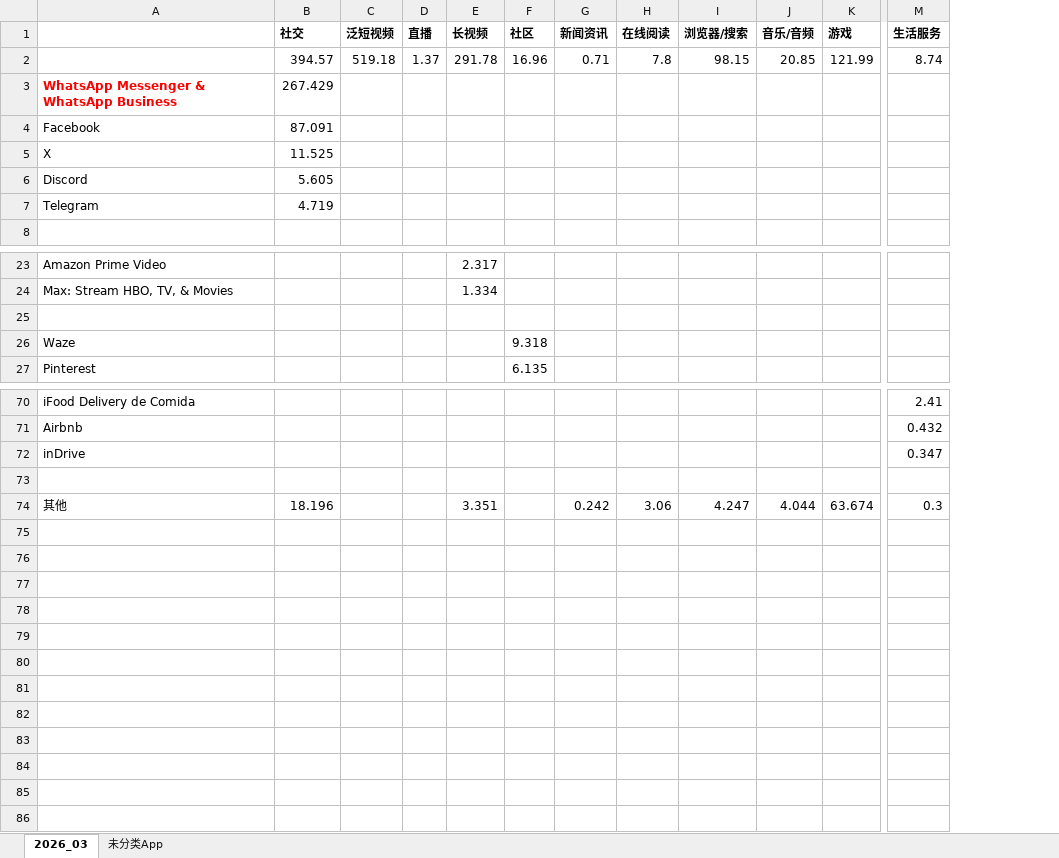
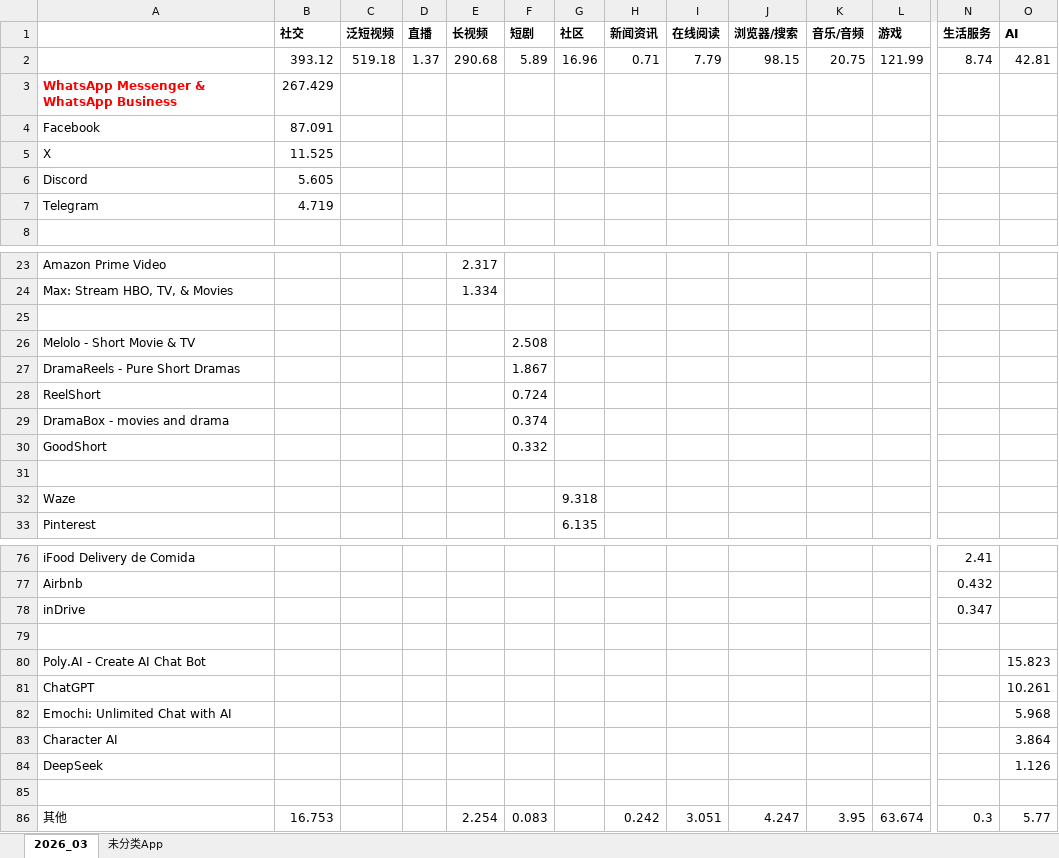
Before and after one commit to huangxindi2002-cmyk/data-auto, an Excel workbook: docs/data/巴西数据底稿_2026-03.xlsx, sheet 2026_03, drawn as a sheet; only a part is shown, gaps mark what is left out; values as stored, in another font and other column widths than the file's, no borders; addresses are those after the commit; rows hold the shown columns only; the diff names each change by its address in the sheet, - before the commit and + after, or states it on an @@ line.

```diff
--- a/docs/data/巴西数据底稿_2026-03.xlsx (sheet 2026_03)
+++ b/docs/data/巴西数据底稿_2026-03.xlsx (sheet 2026_03)
+column F (短剧), row 2: 5.89; row 86: 0.083
+column O (AI), row 2: 42.81; row 86: 5.77
-B2 (社交): 394.57
+B2 (社交): 393.12
-E2 (长视频): 291.78
+E2 (长视频): 290.68
-I2 (在线阅读): 7.8
+I2 (在线阅读): 7.79
-K2 (音乐/音频): 20.85
+K2 (音乐/音频): 20.75
+row 25: (empty)
+row 26: Melolo - Short Movie & TV |  |  |  |  | 2.508
+row 27: DramaReels - Pure Short Dramas |  |  |  |  | 1.867
+row 28: ReelShort |  |  |  |  | 0.724
+row 29: DramaBox - movies and drama |  |  |  |  | 0.374
+row 30: GoodShort |  |  |  |  | 0.332
+row 80: Poly.AI - Create AI Chat Bot |  |  |  |  |  |  |  |  |  |  |  |  | 15.823
+row 81: ChatGPT |  |  |  |  |  |  |  |  |  |  |  |  | 10.261
+row 82: Emochi: Unlimited Chat with AI |  |  |  |  |  |  |  |  |  |  |  |  | 5.968
+row 83: Character AI |  |  |  |  |  |  |  |  |  |  |  |  | 3.864
+row 84: DeepSeek |  |  |  |  |  |  |  |  |  |  |  |  | 1.126
+row 85: (empty)
-B86 (社交): 18.196
+B86 (社交): 16.753
-E86 (长视频): 3.351
+E86 (长视频): 2.254
-I86 (在线阅读): 3.06
+I86 (在线阅读): 3.051
-K86 (音乐/音频): 4.044
+K86 (音乐/音频): 3.95
```
Also changed, not shown: sheet 未分类App, 1 other file.
